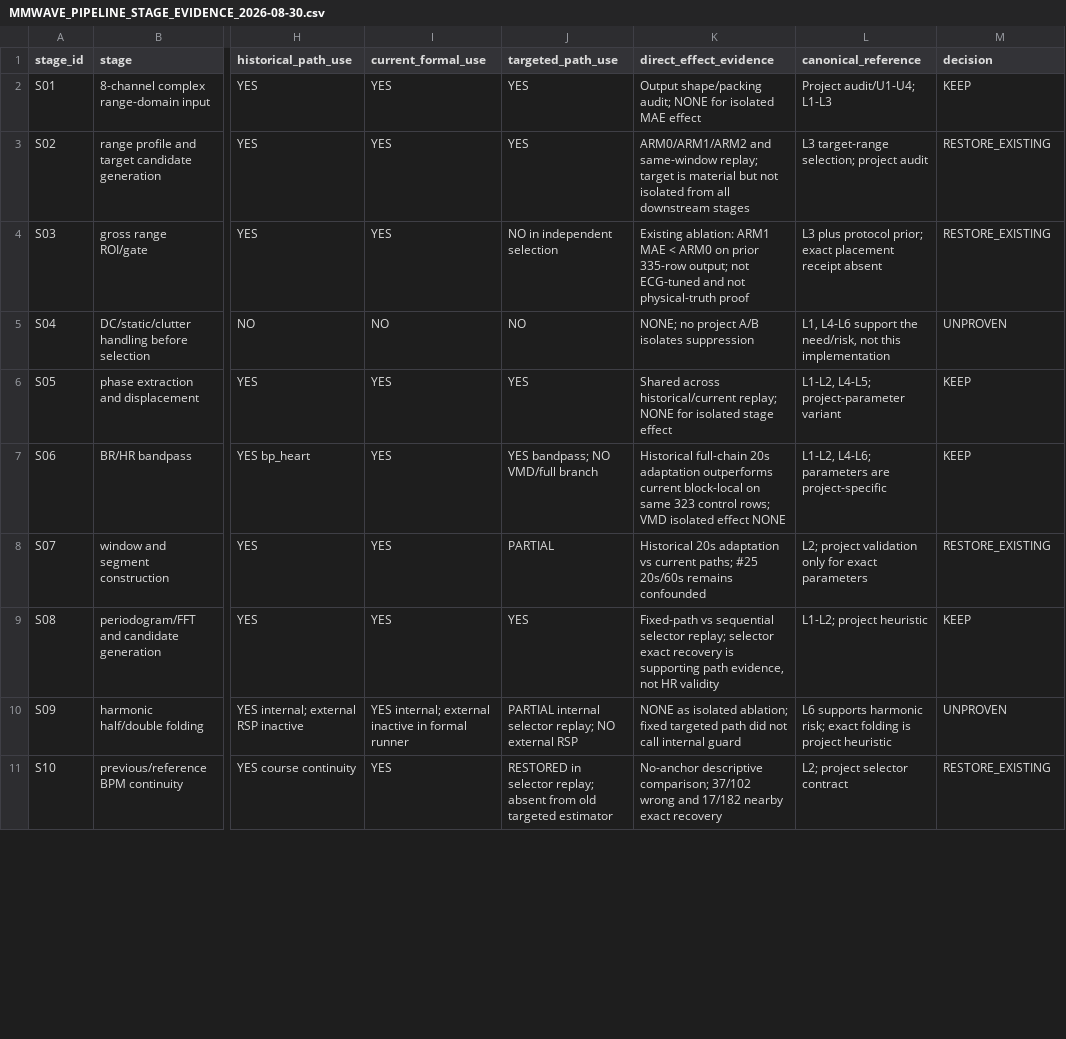
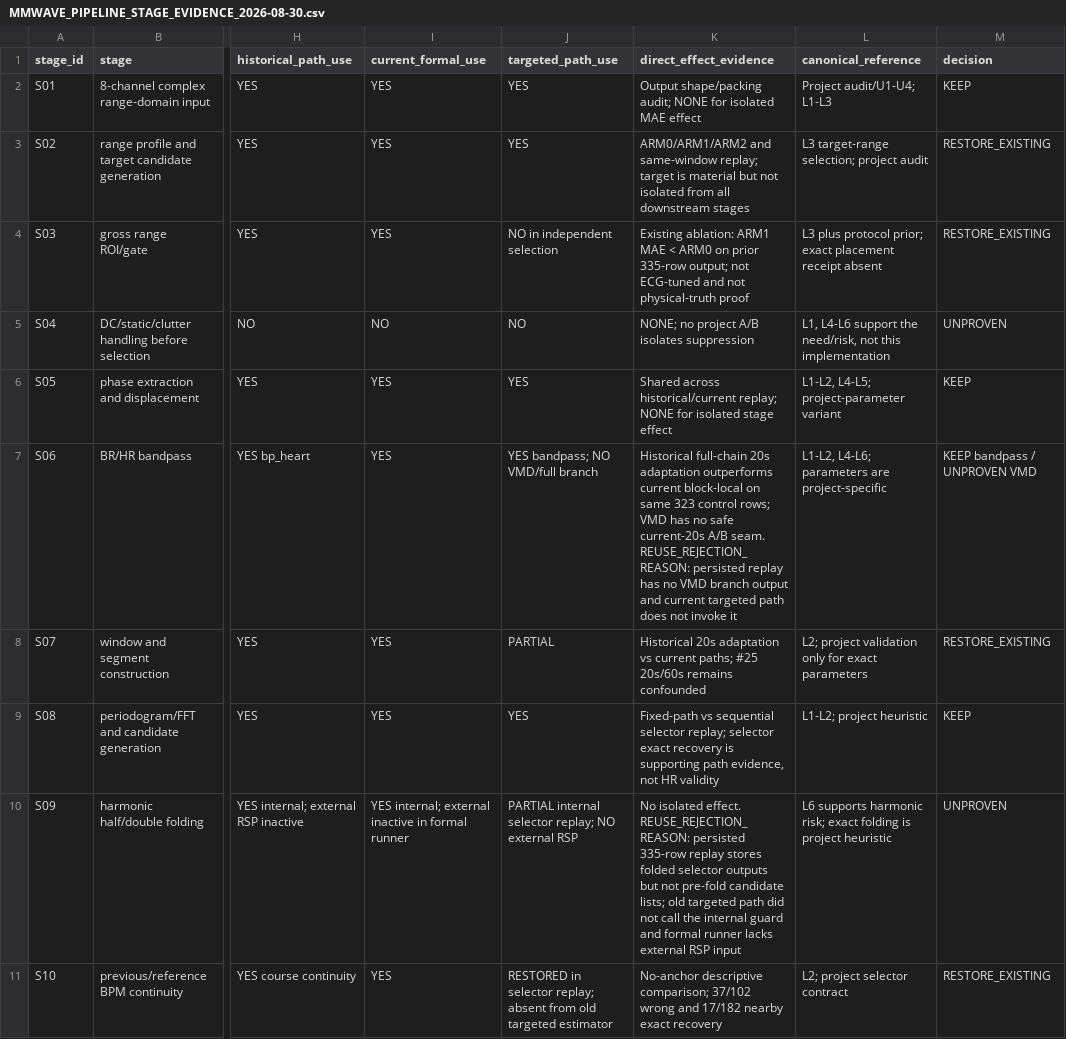
Before and after one commit to greenboo26/focuswave-multimodal-attention-analysis, a CSV file: docs/results/2026-08-30_MMWAVE_SELECTOR_PATH_RECONCILIATION/MMWAVE_PIPELINE_STAGE_EVIDENCE_2026-08-30.csv, drawn as a sheet; only a part is shown, gaps mark what is left out; the diff covers the shown part only; the diff names each change by its address in the sheet, - before the commit and + after, or states it on an @@ line.

Commit message:
audit: refresh mmWave stage replay provenance
Re-run the existing #27 to #25 stage adapter on canonical f01, preserve the 323-window metrics, document direct selector and fusion effects, and record reuse rejection reasons for non-separable stages.

Update canonical status, history ledger, result index, and changelog without changing producer, raw data, ECG, gates, or algorithms.

```diff
--- a/docs/results/2026-08-30_MMWAVE_SELECTOR_PATH_RECONCILIATION/MMWAVE_PIPELINE_STAGE_EVIDENCE_2026-08-30.csv
+++ b/docs/results/2026-08-30_MMWAVE_SELECTOR_PATH_RECONCILIATION/MMWAVE_PIPELINE_STAGE_EVIDENCE_2026-08-30.csv
-K7 (direct_effect_evidence): …rows; VMD isolated effect NONE
+K7 (direct_effect_evidence): …rows; VMD has no safe current-20s A/B seam. REUSE_REJECTION_REASON: persisted replay has no VMD branch output and current targeted path does not invoke it
-M7 (decision): KEEP
+M7 (decision): KEEP bandpass / UNPROVEN VMD
-K10 (direct_effect_evidence): NONE as isolated ablation; fixed targeted path did not call internal guard
+K10 (direct_effect_evidence): No isolated effect. REUSE_REJECTION_REASON: persisted 335-row replay stores folded selector outputs but not pre-fold candidate lists; old targeted path did not call the internal guard and formal runner lacks external RSP input
```
Also changed, not shown: 4 edited cells elsewhere in this file, docs/results/2026-08-30_MMWAVE_SELECTOR_PATH_RECONCILIATION/MMWAVE_HISTORICAL_PRODUCER_LINEAGE_2026-08-30.csv, 7 other files.
